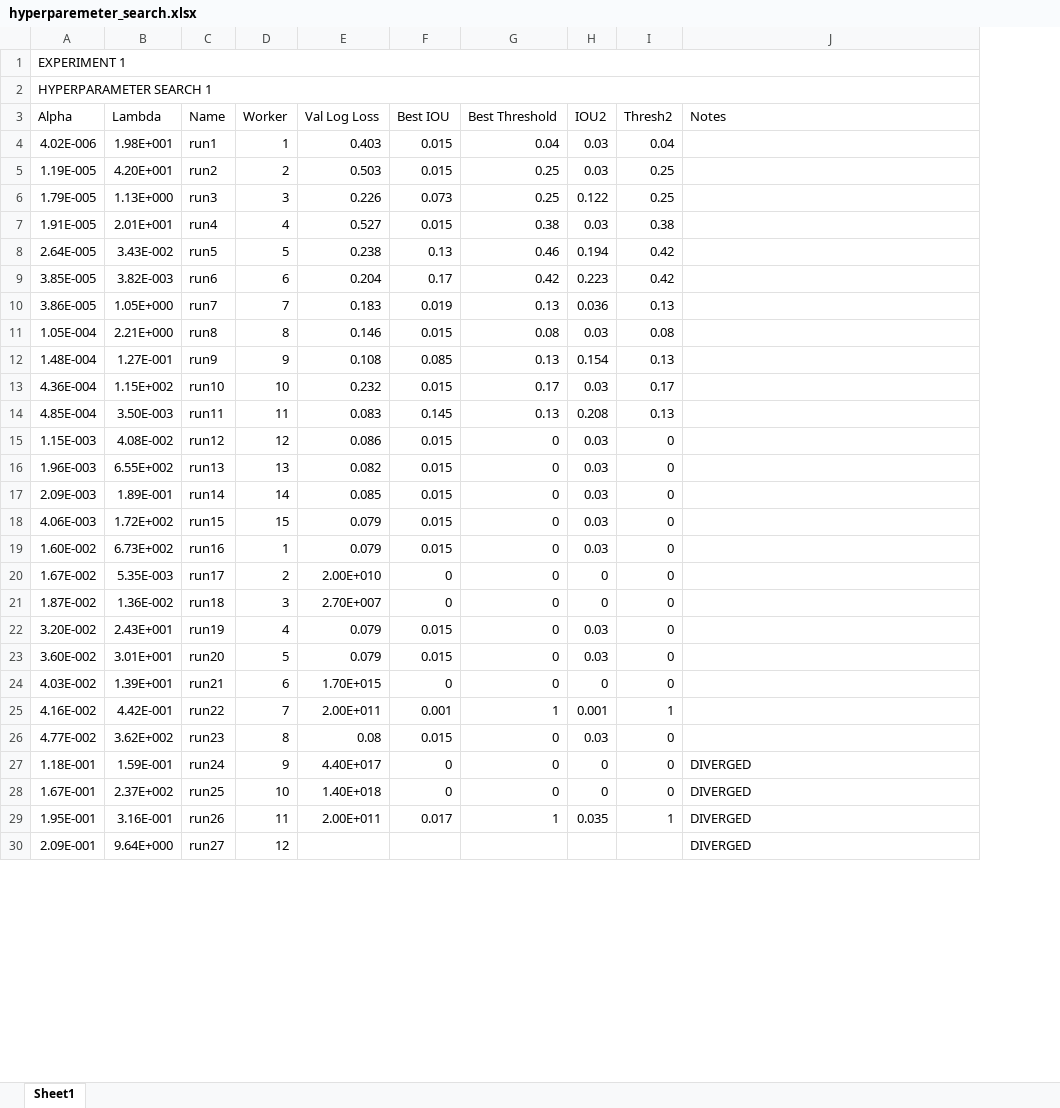
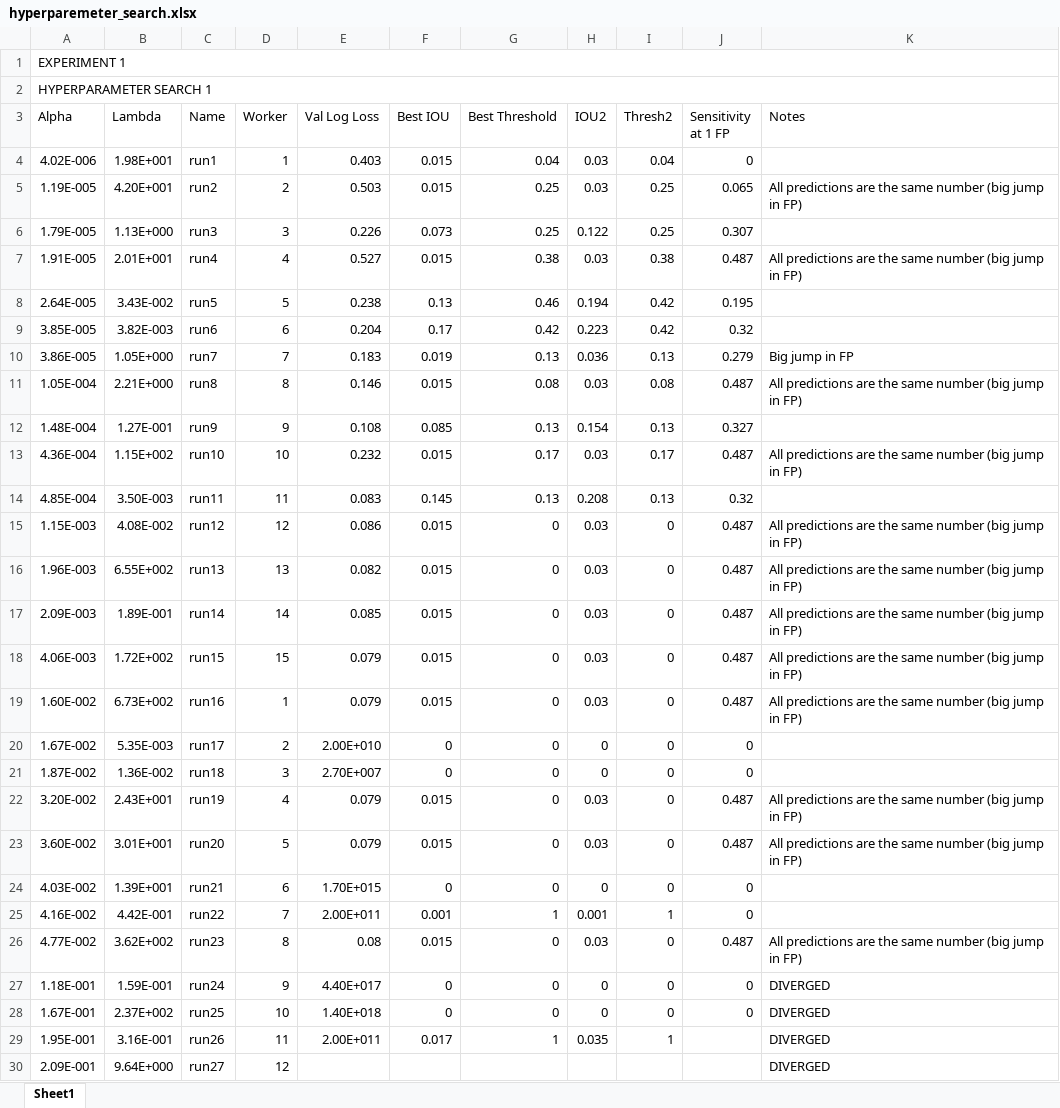
Before and after one commit to ecobost/cnn4brca, an Excel workbook: experiments/hyperparameters/hyperparemeter_search.xlsx, sheet Sheet1, drawn as a sheet; only a part is shown; values as stored, in another font and other column widths than the file's, no cell formats; addresses are those after the commit; the diff covers the shown part only; the diff names each change by its address in the sheet, - before the commit and + after, or states it on an @@ line.

```diff
--- a/experiments/hyperparameters/hyperparemeter_search.xlsx (sheet Sheet1)
+++ b/experiments/hyperparameters/hyperparemeter_search.xlsx (sheet Sheet1)
+column J (Sensitivity at 1 FP), rows 4-28: 0 | 0.065 | 0.307 | 0.487 | 0.195 | 0.32 | 0.279 | 0.487 | 0.327 | 0.487 | 0.32 | 0.487 | 0.487 | 0.487 | 0.487 | 0.487 | 0 | 0 | 0.487 | 0.487 | 0 | 0 | 0.487 | 0 | 0
-K5 (Notes): (empty)
+K5 (Notes): All predictions are the same number (big jump in FP)
-K7 (Notes): (empty)
+K7 (Notes): All predictions are the same number (big jump in FP)
-K10 (Notes): (empty)
+K10 (Notes): Big jump in FP
-K11 (Notes): (empty)
+K11 (Notes): All predictions are the same number (big jump in FP)
-K13 (Notes): (empty)
+K13 (Notes): All predictions are the same number (big jump in FP)
-K15:K19 (Notes): (empty)
+K15:K19 (Notes): All predictions are the same number (big jump in FP)
-K22:K23 (Notes): (empty)
+K22:K23 (Notes): All predictions are the same number (big jump in FP)
-K26 (Notes): (empty)
+K26 (Notes): All predictions are the same number (big jump in FP)
```
Also changed, not shown: 9 added rows and 36 edited cells elsewhere in this sheet, cell formats, 4 other files.
